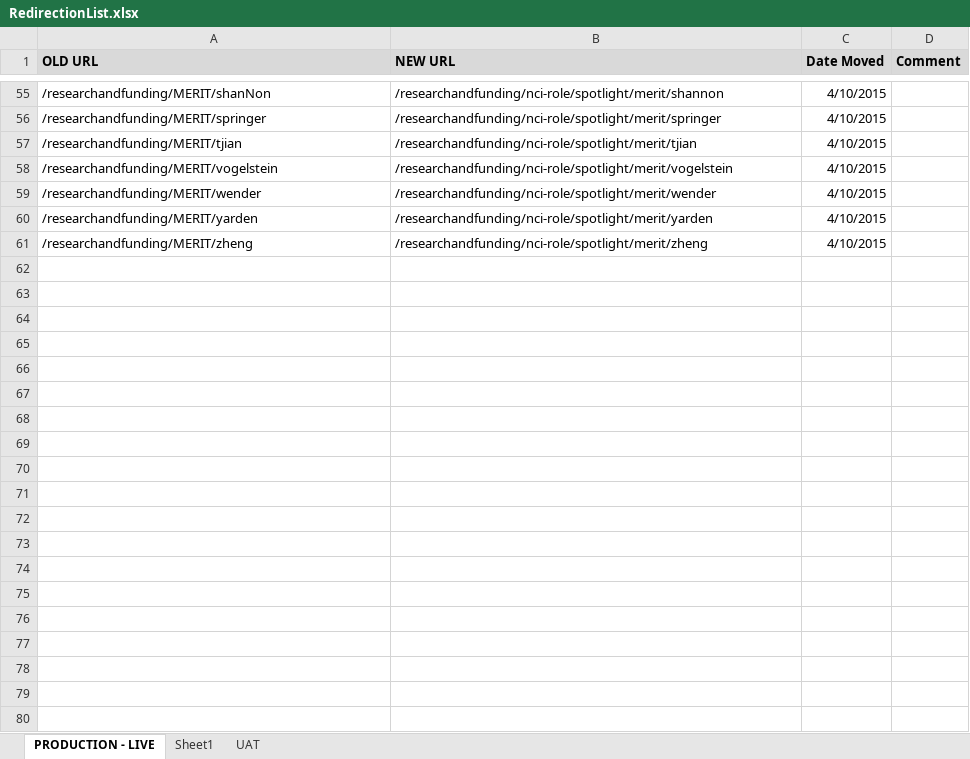
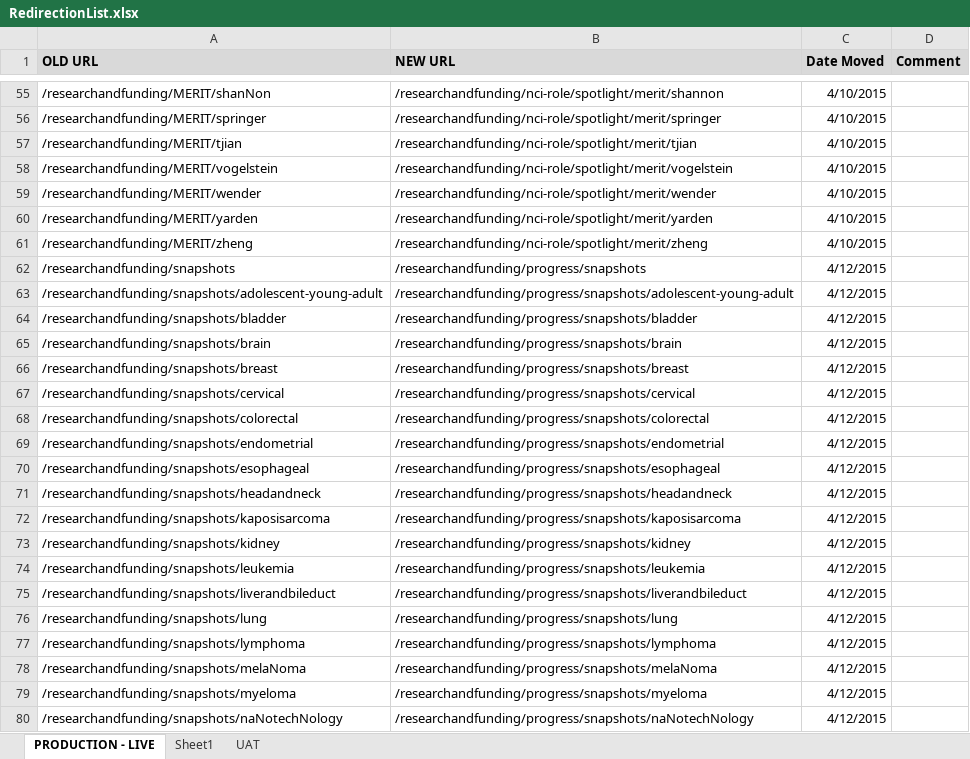
Before and after one commit to NCIOCPL/wcms-content, an Excel workbook: RedirectionList.xlsx, sheet PRODUCTION - LIVE, drawn as a sheet; only a part is shown, gaps mark what is left out; values as stored, in another font and other column widths than the file's, no borders; the diff covers the shown part only; the diff names each change by its address in the sheet, - before the commit and + after, or states it on an @@ line.

```diff
--- a/RedirectionList.xlsx (sheet PRODUCTION - LIVE)
+++ b/RedirectionList.xlsx (sheet PRODUCTION - LIVE)
+row 62: /researchandfunding/snapshots | /researchandfunding/progress/snapshots | 4/12/2015
+row 63: /researchandfunding/snapshots/adolescent-young-adult | /researchandfunding/progress/snapshots/adolescent-young-adult | 4/12/2015
+row 64: /researchandfunding/snapshots/bladder | /researchandfunding/progress/snapshots/bladder | 4/12/2015
+row 65: /researchandfunding/snapshots/brain | /researchandfunding/progress/snapshots/brain | 4/12/2015
+row 66: /researchandfunding/snapshots/breast | /researchandfunding/progress/snapshots/breast | 4/12/2015
+row 67: /researchandfunding/snapshots/cervical | /researchandfunding/progress/snapshots/cervical | 4/12/2015
+row 68: /researchandfunding/snapshots/colorectal | /researchandfunding/progress/snapshots/colorectal | 4/12/2015
+row 69: /researchandfunding/snapshots/endometrial | /researchandfunding/progress/snapshots/endometrial | 4/12/2015
+row 70: /researchandfunding/snapshots/esophageal | /researchandfunding/progress/snapshots/esophageal | 4/12/2015
+row 71: /researchandfunding/snapshots/headandneck | /researchandfunding/progress/snapshots/headandneck | 4/12/2015
+row 72: /researchandfunding/snapshots/kaposisarcoma | /researchandfunding/progress/snapshots/kaposisarcoma | 4/12/2015
+row 73: /researchandfunding/snapshots/kidney | /researchandfunding/progress/snapshots/kidney | 4/12/2015
+row 74: /researchandfunding/snapshots/leukemia | /researchandfunding/progress/snapshots/leukemia | 4/12/2015
+row 75: /researchandfunding/snapshots/liverandbileduct | /researchandfunding/progress/snapshots/liverandbileduct | 4/12/2015
+row 76: /researchandfunding/snapshots/lung | /researchandfunding/progress/snapshots/lung | 4/12/2015
+row 77: /researchandfunding/snapshots/lymphoma | /researchandfunding/progress/snapshots/lymphoma | 4/12/2015
+row 78: /researchandfunding/snapshots/melaNoma | /researchandfunding/progress/snapshots/melaNoma | 4/12/2015
+row 79: /researchandfunding/snapshots/myeloma | /researchandfunding/progress/snapshots/myeloma | 4/12/2015
+row 80: /researchandfunding/snapshots/naNotechNology | /researchandfunding/progress/snapshots/naNotechNology | 4/12/2015
```
Also changed, not shown: 45 added rows elsewhere in this sheet, 1 other file.
